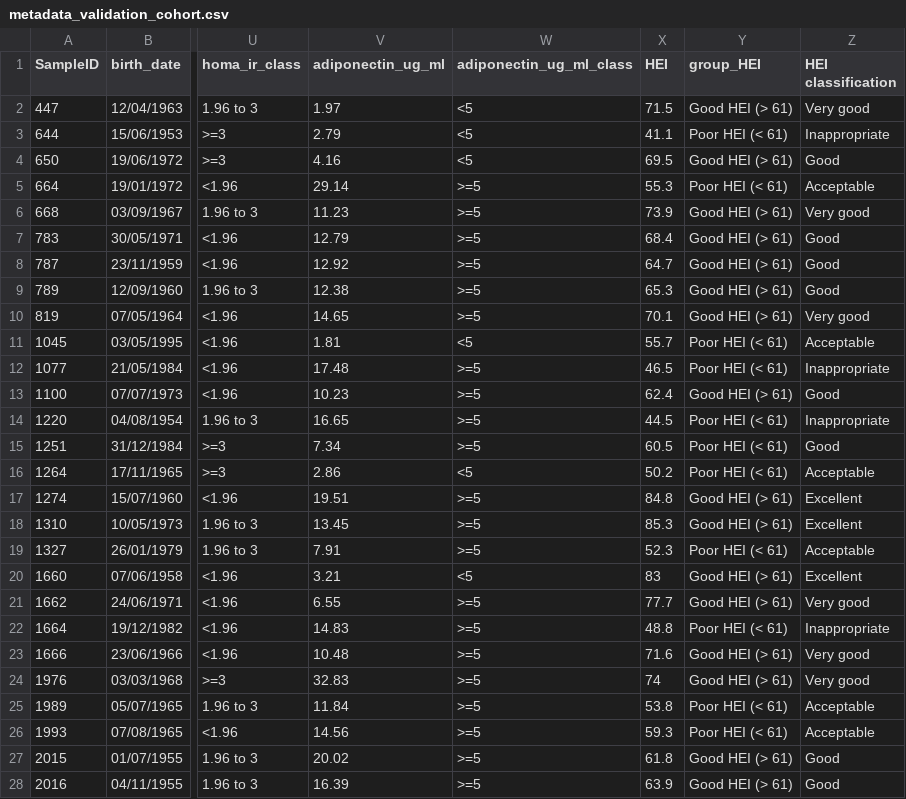
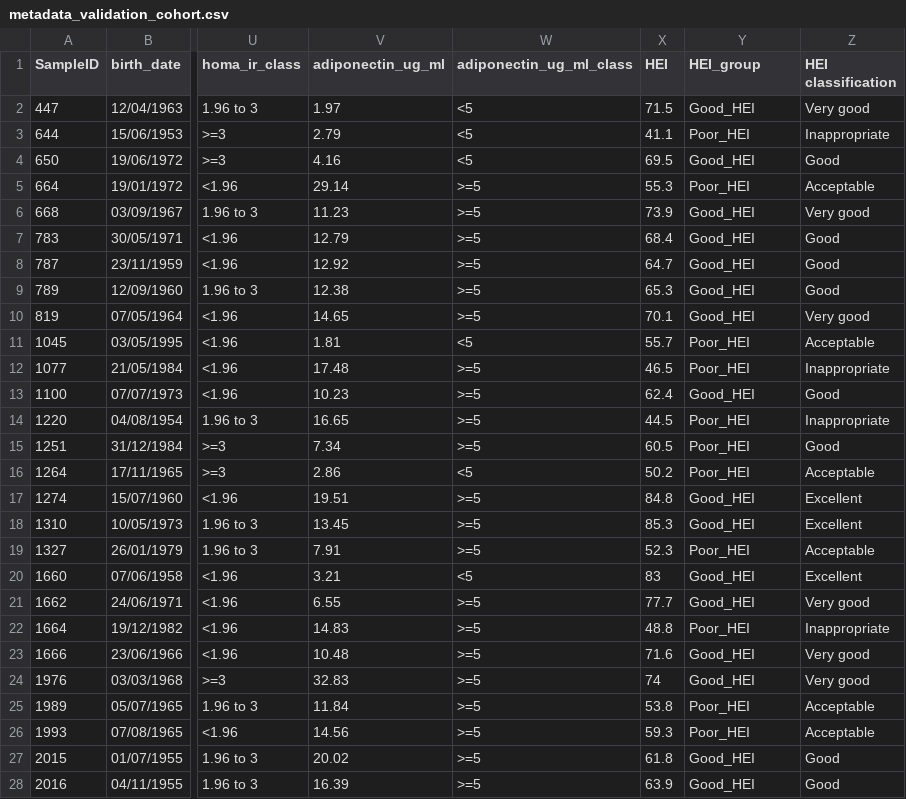
Before and after one commit to victor5lm/tfm, a CSV file: DATA/metadata_validation_cohort.csv, drawn as a sheet; only a part is shown, gaps mark what is left out; the diff covers the shown part only; the diff names each change by its address in the sheet, - before the commit and + after, or states it on an @@ line.

```diff
--- a/DATA/metadata_validation_cohort.csv
+++ b/DATA/metadata_validation_cohort.csv
-Y1: group_HEI
+Y1: HEI_group
-Y2 (HEI_group): Good HEI (> 61)
+Y2 (HEI_group): Good_HEI
-Y3 (HEI_group): Poor HEI (< 61)
+Y3 (HEI_group): Poor_HEI
-Y4 (HEI_group): Good HEI (> 61)
+Y4 (HEI_group): Good_HEI
-Y5 (HEI_group): Poor HEI (< 61)
+Y5 (HEI_group): Poor_HEI
-Y6:Y10 (HEI_group): Good HEI (> 61)
+Y6:Y10 (HEI_group): Good_HEI
-Y11:Y12 (HEI_group): Poor HEI (< 61)
+Y11:Y12 (HEI_group): Poor_HEI
-Y13 (HEI_group): Good HEI (> 61)
+Y13 (HEI_group): Good_HEI
-Y14:Y16 (HEI_group): Poor HEI (< 61)
+Y14:Y16 (HEI_group): Poor_HEI
-Y17:Y18 (HEI_group): Good HEI (> 61)
+Y17:Y18 (HEI_group): Good_HEI
-Y19 (HEI_group): Poor HEI (< 61)
+Y19 (HEI_group): Poor_HEI
-Y20:Y21 (HEI_group): Good HEI (> 61)
+Y20:Y21 (HEI_group): Good_HEI
-Y22 (HEI_group): Poor HEI (< 61)
+Y22 (HEI_group): Poor_HEI
-Y23:Y24 (HEI_group): Good HEI (> 61)
+Y23:Y24 (HEI_group): Good_HEI
-Y25:Y26 (HEI_group): Poor HEI (< 61)
+Y25:Y26 (HEI_group): Poor_HEI
-Y27:Y28 (HEI_group): Good HEI (> 61)
+Y27:Y28 (HEI_group): Good_HEI
```
Also changed, not shown: 19 edited cells elsewhere in this file, DATA/data_clr_hei.csv, DATA/data_clr_hpf.tsv, 23 other files.
